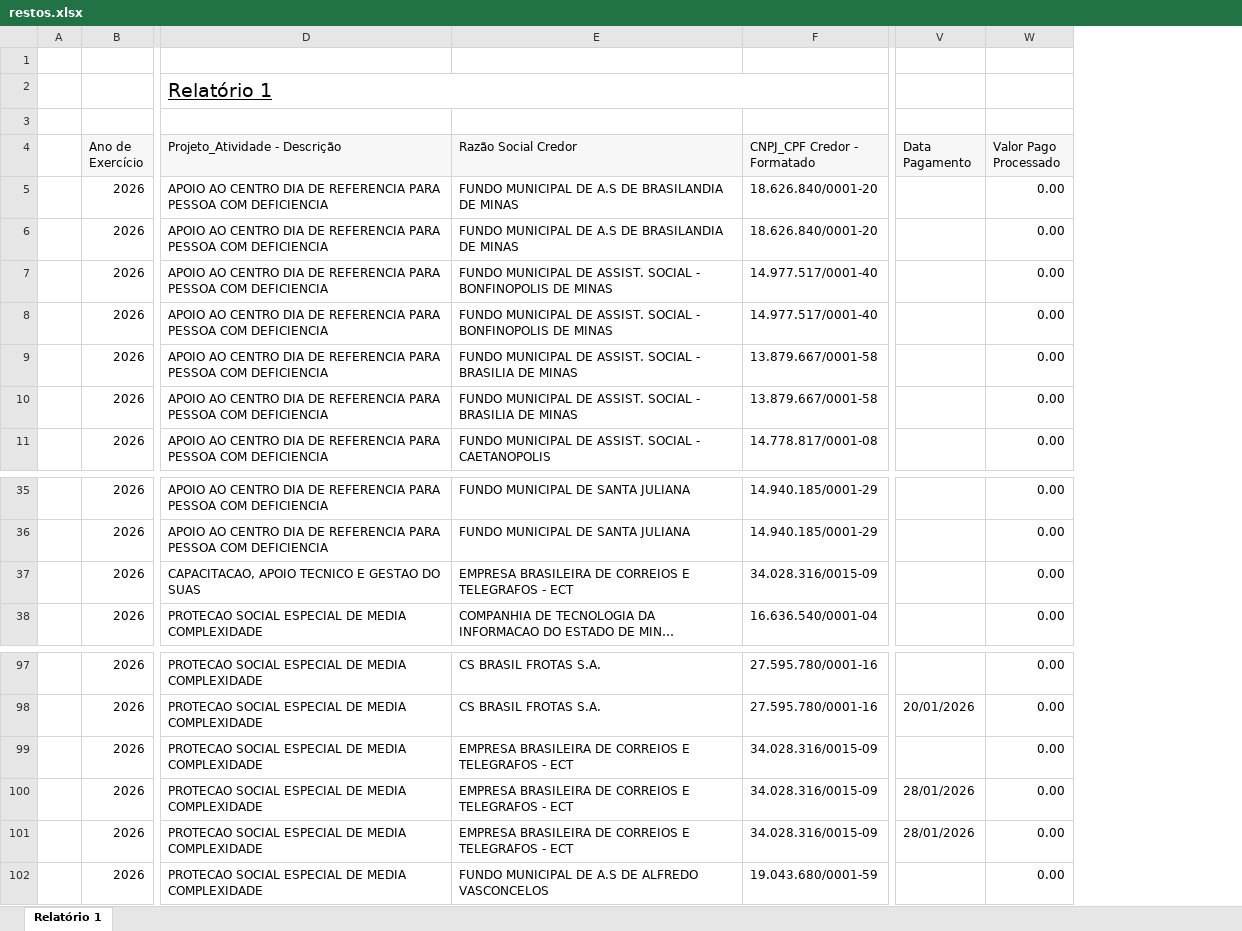
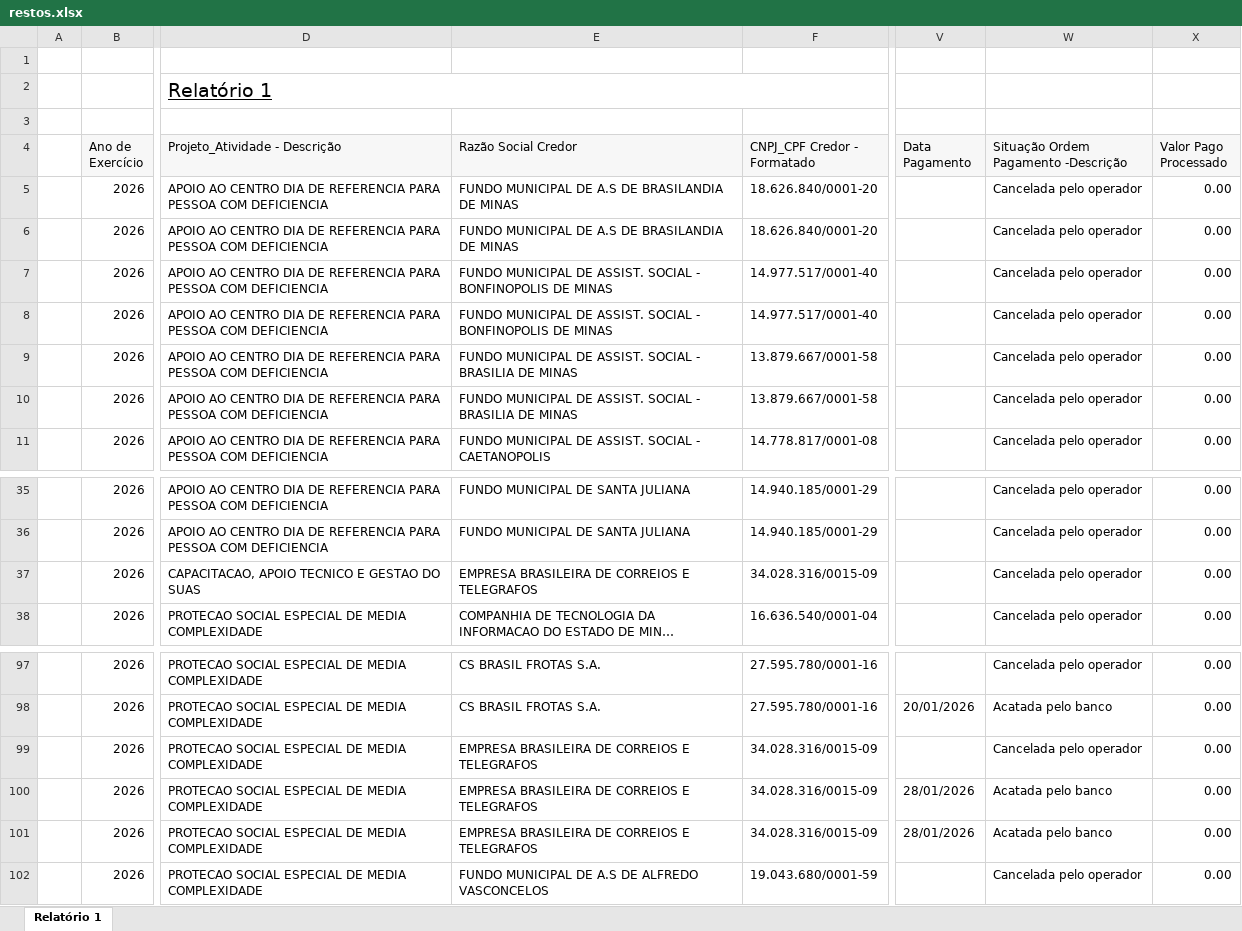
Before and after one commit to feasmg/painel_feasmg, an Excel workbook: restos.xlsx, sheet Relatório 1, drawn as a sheet; only a part is shown, gaps mark what is left out; long unchanged cells end in …; values as stored, in another font and other column widths than the file's, no borders; the diff names each change by its address in the sheet, - before the commit and + after, or states it on an @@ line.

Commit message:
Atualizar restos.xlsx - 10/07/2026

```diff
--- a/restos.xlsx (sheet Relatório 1)
+++ b/restos.xlsx (sheet Relatório 1)
+column W, rows 4-11: Situação Ordem Pagamento -Descrição | Cancelada pelo operador | Cancelada pelo operador | Cancelada pelo operador | Cancelada pelo operador | Cancelada pelo operador | Cancelada pelo operador | Cancelada pelo operador; rows 35-38: all Cancelada pelo operador; rows 97-102: Cancelada pelo operador | Acatada pelo banco | Cancelada pelo operador | Acatada pelo banco | Acatada pelo banco | Cancelada pelo operador
-E37 (Razão Social Credor): …E TELEGRAFOS - ECT
+E37 (Razão Social Credor): …E TELEGRAFOS
-E99:E101 (Razão Social Credor): …E TELEGRAFOS - ECT
+E99:E101 (Razão Social Credor): …E TELEGRAFOS
```
